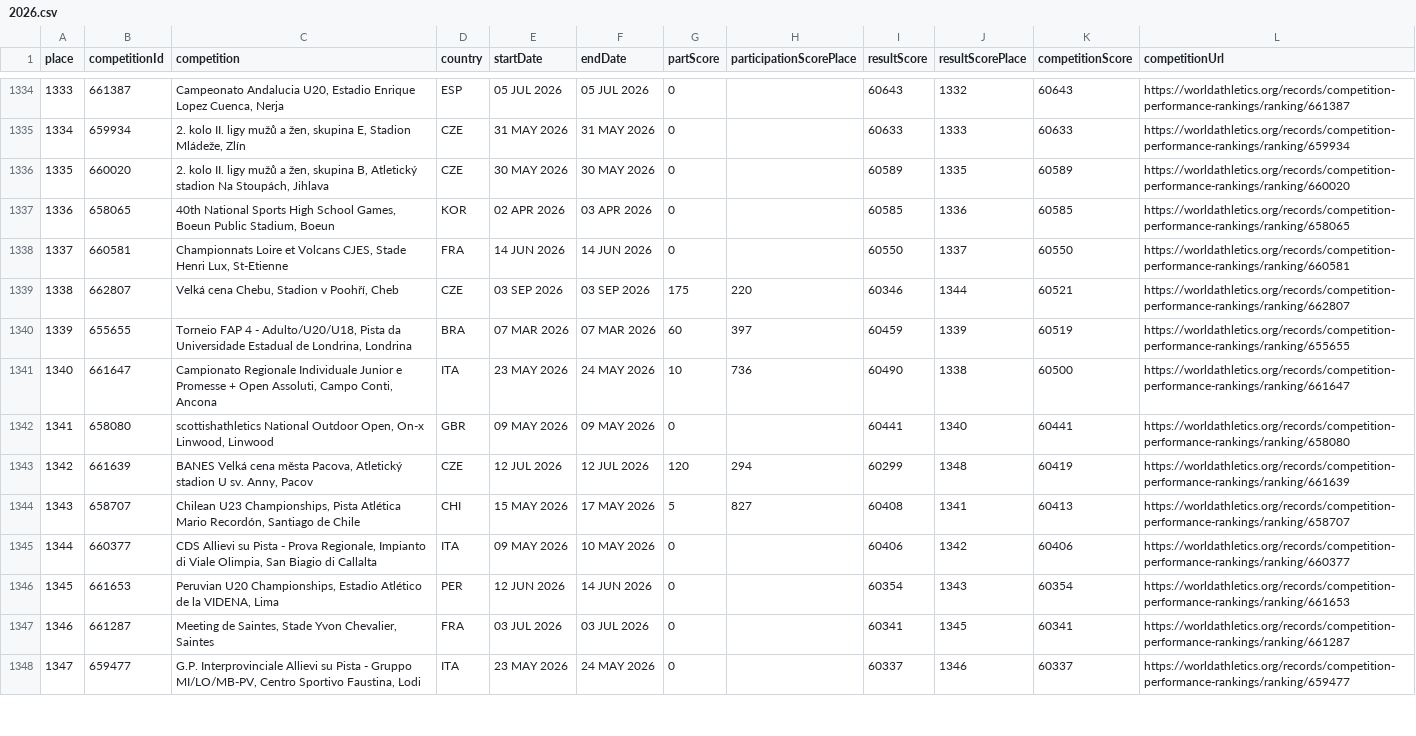
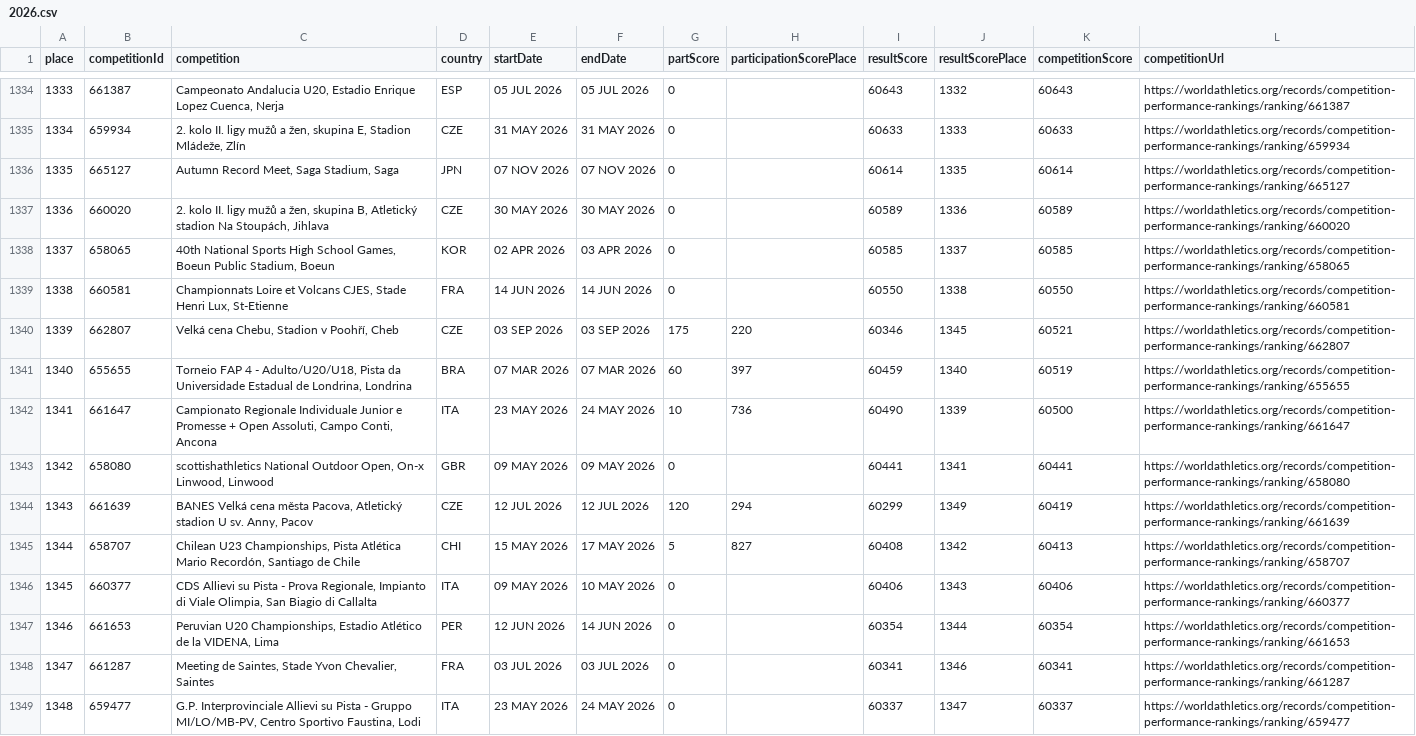
Before and after one commit to nimarion/worldathletics-competition-performance-ranking, a CSV file: data/2026.csv, drawn as a sheet; only a part is shown, gaps mark what is left out; addresses are those after the commit; the diff covers the shown part only; the diff names each change by its address in the sheet, - before the commit and + after, or states it on an @@ line.

```diff
--- a/data/2026.csv
+++ b/data/2026.csv
+row 1336: 1335 | 665127 | Autumn Record Meet, Saga Stadium, Saga | JPN | 07 NOV 2026 | 07 NOV 2026 | 0 |  | 60614 | 1335 | 60614 | https://worldathletics.org/records/competition-performance-rankings/ranking/665127
@@ column A (place) renumbered from row 1337 down @@
-J1337 (resultScorePlace): 1335
+J1337 (resultScorePlace): 1336
-J1338 (resultScorePlace): 1336
+J1338 (resultScorePlace): 1337
-J1339 (resultScorePlace): 1337
+J1339 (resultScorePlace): 1338
-J1340 (resultScorePlace): 1344
+J1340 (resultScorePlace): 1345
-J1341 (resultScorePlace): 1339
+J1341 (resultScorePlace): 1340
-J1342 (resultScorePlace): 1338
+J1342 (resultScorePlace): 1339
-J1343 (resultScorePlace): 1340
+J1343 (resultScorePlace): 1341
-J1344 (resultScorePlace): 1348
+J1344 (resultScorePlace): 1349
-J1345 (resultScorePlace): 1341
+J1345 (resultScorePlace): 1342
-J1346 (resultScorePlace): 1342
+J1346 (resultScorePlace): 1343
-J1347 (resultScorePlace): 1343
+J1347 (resultScorePlace): 1344
-J1348 (resultScorePlace): 1345
+J1348 (resultScorePlace): 1346
-J1349 (resultScorePlace): 1346
+J1349 (resultScorePlace): 1347
```
Also changed, not shown: 115 edited cells elsewhere in this file.
